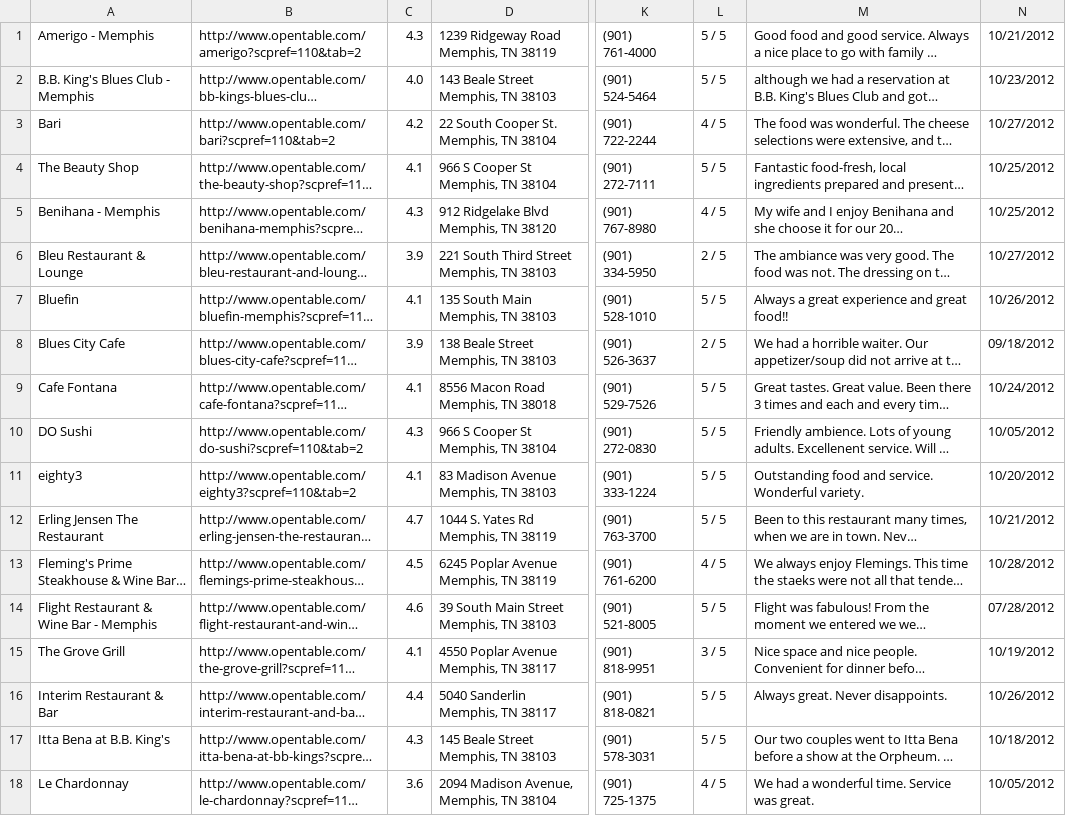
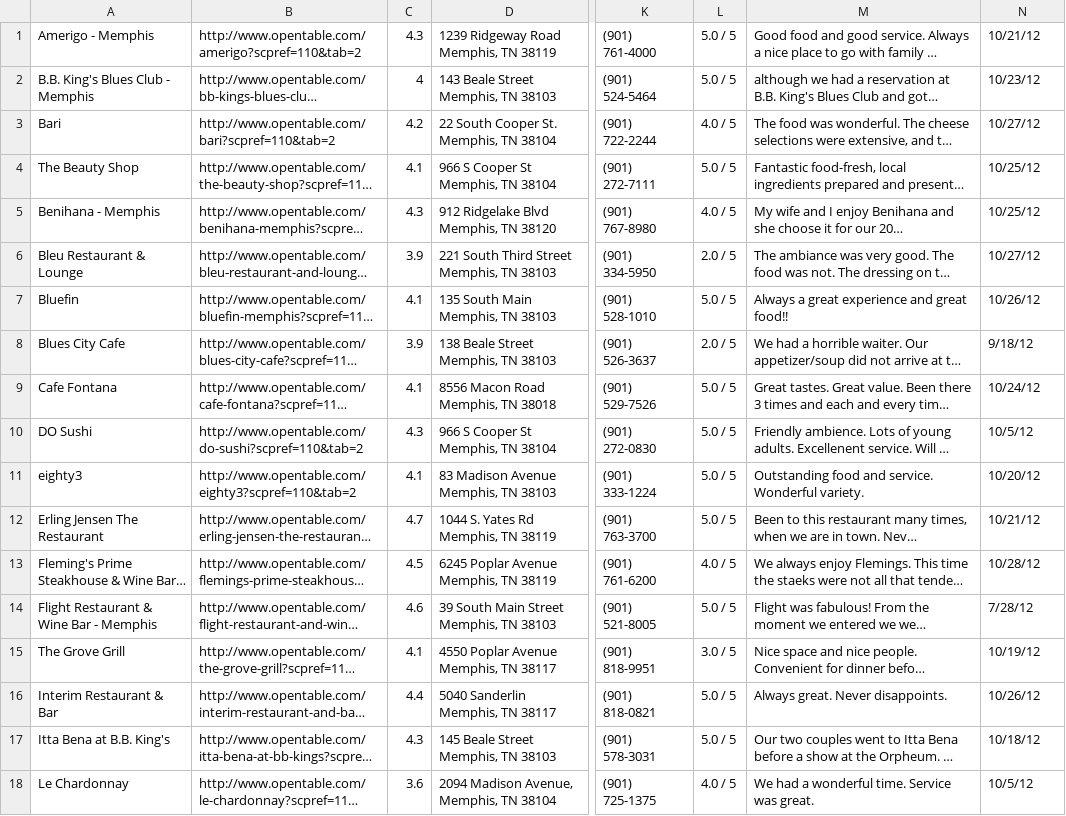
Before and after one commit to richardjortega/grapevine, a CSV file: lib/exported_lists/opentable.com_memphis-tennessee-restaurant-listings.csv, drawn as a sheet; only a part is shown, gaps mark what is left out; long unchanged cells end in …; the diff covers the shown part only; the diff names each change by its address in the sheet, - before the commit and + after, or states it on an @@ line.

```diff
--- a/lib/exported_lists/opentable.com_memphis-tennessee-restaurant-listings.csv
+++ b/lib/exported_lists/opentable.com_memphis-tennessee-restaurant-listings.csv
-L1:L2: 5 / 5
+L1:L2: 5.0 / 5
-N1: 10/21/2012
+N1: 10/21/12
-C2: 4.0
+C2: 4
-N2: 10/23/2012
+N2: 10/23/12
-L3: 4 / 5
+L3: 4.0 / 5
-N3: 10/27/2012
+N3: 10/27/12
-L4: 5 / 5
+L4: 5.0 / 5
-N4:N5: 10/25/2012
+N4:N5: 10/25/12
-L5: 4 / 5
+L5: 4.0 / 5
-L6: 2 / 5
+L6: 2.0 / 5
-N6: 10/27/2012
+N6: 10/27/12
-L7: 5 / 5
+L7: 5.0 / 5
-N7: 10/26/2012
+N7: 10/26/12
-L8: 2 / 5
+L8: 2.0 / 5
-N8: 09/18/2012
+N8: 9/18/12
-L9:L12: 5 / 5
+L9:L12: 5.0 / 5
-N9: 10/24/2012
+N9: 10/24/12
-N10: 10/05/2012
+N10: 10/5/12
-N11: 10/20/2012
+N11: 10/20/12
-N12: 10/21/2012
+N12: 10/21/12
-L13: 4 / 5
+L13: 4.0 / 5
-N13: 10/28/2012
+N13: 10/28/12
-L14: 5 / 5
+L14: 5.0 / 5
-N14: 07/28/2012
+N14: 7/28/12
-L15: 3 / 5
+L15: 3.0 / 5
-N15: 10/19/2012
+N15: 10/19/12
-L16:L17: 5 / 5
+L16:L17: 5.0 / 5
-N16: 10/26/2012
+N16: 10/26/12
-N17: 10/18/2012
+N17: 10/18/12
-L18: 4 / 5
+L18: 4.0 / 5
-N18: 10/05/2012
+N18: 10/5/12
```
Also changed, not shown: 31 edited cells elsewhere in this file, lib/exported_lists/opentable.com_alabama-restaurant-listings.csv, lib/exported_lists/opentable.com_east-tennessee-restaurant-listings.csv, 3 other files.
